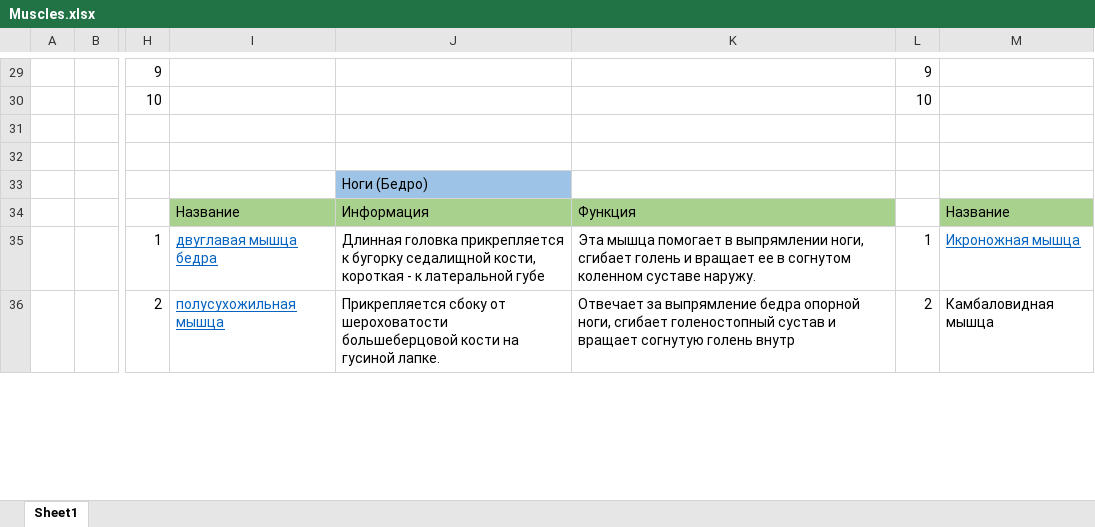
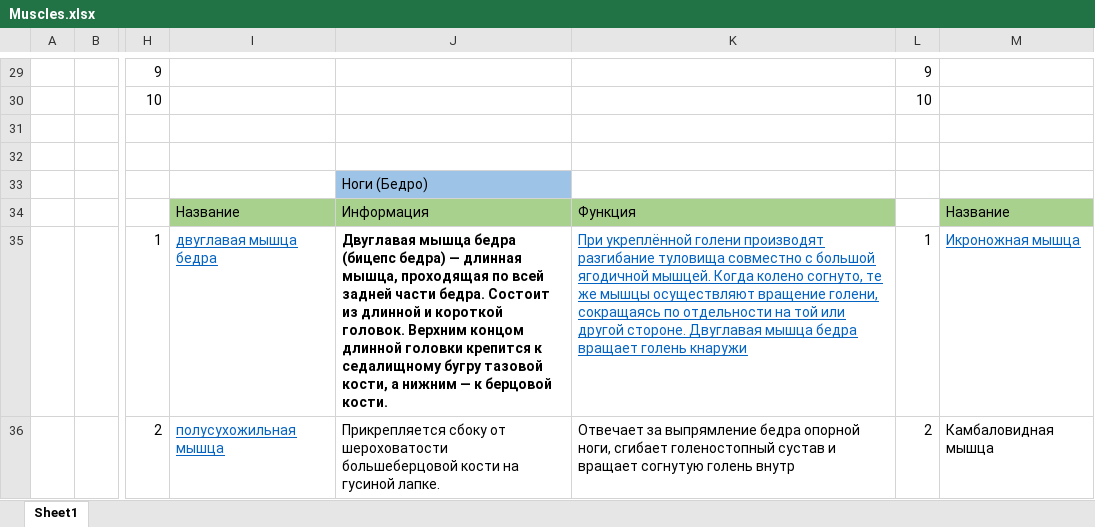
Before and after one commit to GingerEmperor/TrainingWeb, an Excel workbook: src/main/resources/filesCSV/Muscles.xlsx, sheet Sheet1, drawn as a sheet; only a part is shown, gaps mark what is left out; values as stored, in another font and other column widths than the file's, no borders; the diff covers the shown part only; the diff names each change by its address in the sheet, - before the commit and + after, or states it on an @@ line.

```diff
--- a/src/main/resources/filesCSV/Muscles.xlsx (sheet Sheet1)
+++ b/src/main/resources/filesCSV/Muscles.xlsx (sheet Sheet1)
-J35: Длинная головка прикрепляется к бугорку седалищной кости, короткая - к латеральной губе
+J35: Двуглавая мышца бедра (бицепс бедра) — длинная мышца, проходящая по всей задней части бедра. Состоит из длинной и короткой головок. Верхним концом длинной головки крепится к седалищному бугру тазовой кости, а нижним — к берцовой кости.
-J35 bold: off
+J35 bold: on
-K35: Эта мышца помогает в выпрямлении ноги, сгибает голень и вращает ее в согнутом коленном суставе наружу.
+K35: При укреплённой голени производят разгибание туловища совместно с большой ягодичной мышцей. Когда колено согнуто, те же мышцы осуществляют вращение голени, сокращаясь по отдельности на той или другой стороне. Двуглавая мышца бедра вращает голень кнаружи
@@ K35 underline: off → on, text colour: black → #0563C1 @@
```
Also changed, not shown: 14 edited cells elsewhere in this sheet, 25 other files.
